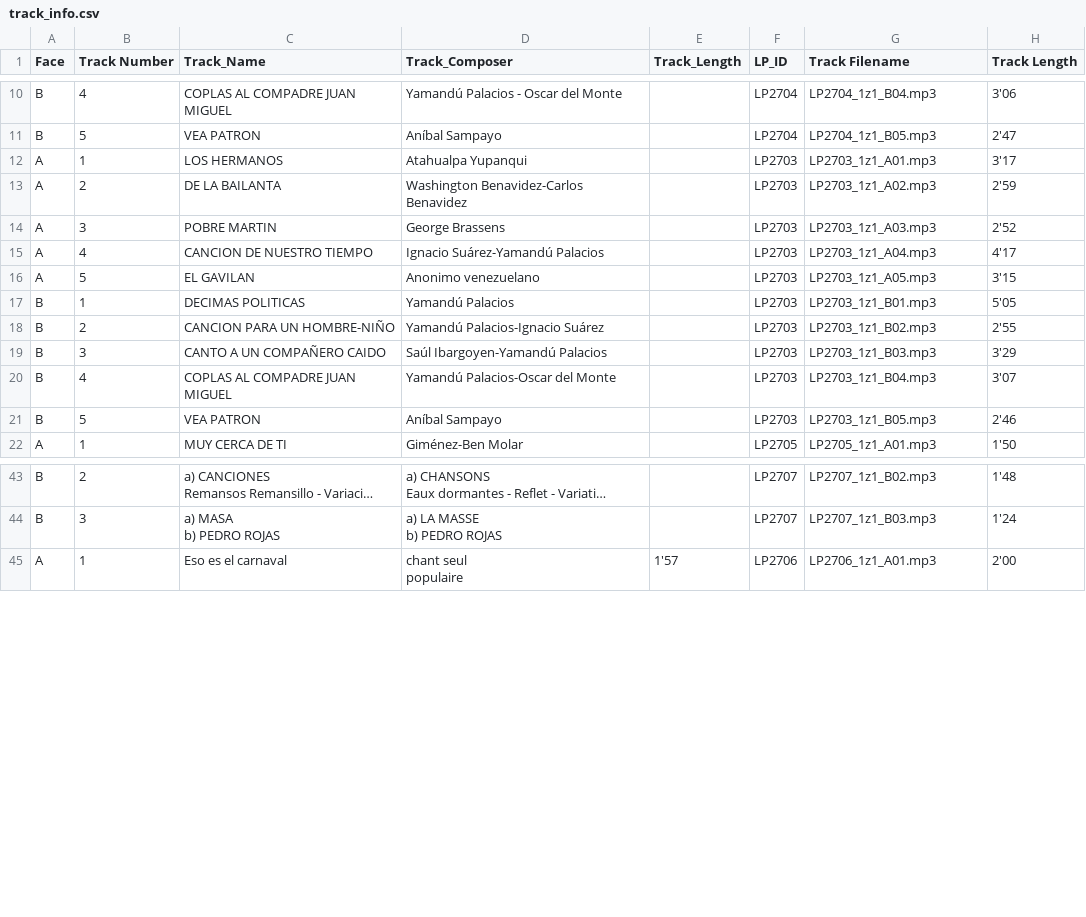
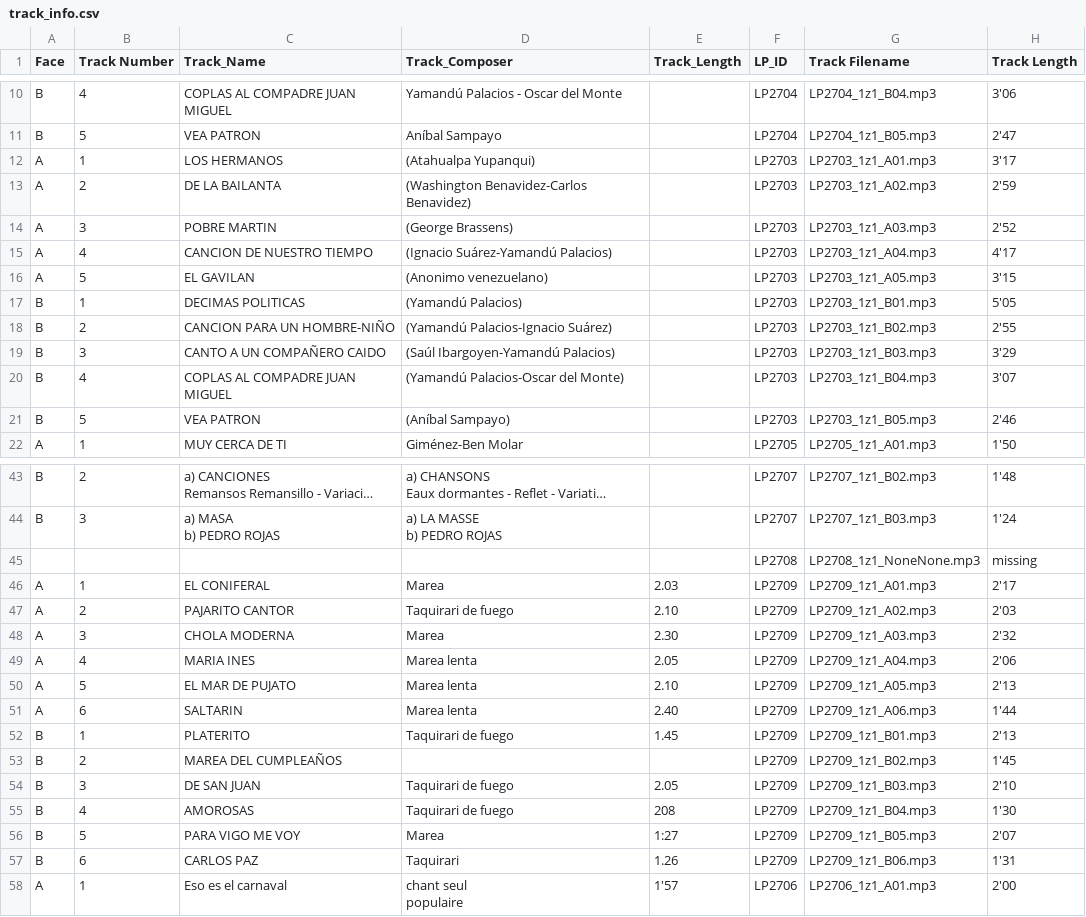
Before and after one commit to LucaZoss/OCR-AI-LPs-Classifier, a CSV file: ocr-meg-collection/ds_pipeline/2_raw_csv/track_info.csv, drawn as a sheet; only a part is shown, gaps mark what is left out; long unchanged cells end in …; the diff covers the shown part only.

```diff
--- a/ocr-meg-collection/ds_pipeline/2_raw_csv/track_info.csv
+++ b/ocr-meg-collection/ds_pipeline/2_raw_csv/track_info.csv
@@ -11,12 +11,12 @@ B,4,COPLAS AL COMPADRE JUAN MIGUEL,Yamandú Palacios - Oscar del Monte,,LP2704,L
 B,5,VEA PATRON,Aníbal Sampayo,,LP2704,LP2704_1z1_B05.mp3,2'47
-A,1,LOS HERMANOS,Atahualpa Yupanqui,,LP2703,LP2703_1z1_A01.mp3,3'17
-A,2,DE LA BAILANTA,Washington Benavidez-Carlos Benavidez,,LP2703,LP2703_1z1_A02.mp3,2'59
-A,3,POBRE MARTIN,George Brassens,,LP2703,LP2703_1z1_A03.mp3,2'52
-A,4,CANCION DE NUESTRO TIEMPO,Ignacio Suárez-Yamandú Palacios,,LP2703,LP2703_1z1_A04.mp3,4'17
-A,5,EL GAVILAN,Anonimo venezuelano,,LP2703,LP2703_1z1_A05.mp3,3'15
-B,1,DECIMAS POLITICAS,Yamandú Palacios,,LP2703,LP2703_1z1_B01.mp3,5'05
-B,2,CANCION PARA UN HOMBRE-NIÑO,Yamandú Palacios-Ignacio Suárez,,LP2703,LP2703_1z1_B02.mp3,2'55
-B,3,CANTO A UN COMPAÑERO CAIDO,Saúl Ibargoyen-Yamandú Palacios,,LP2703,LP2703_1z1_B03.mp3,3'29
-B,4,COPLAS AL COMPADRE JUAN MIGUEL,Yamandú Palacios-Oscar del Monte,,LP2703,LP2703_1z1_B04.mp3,3'07
-B,5,VEA PATRON,Aníbal Sampayo,,LP2703,LP2703_1z1_B05.mp3,2'46
+A,1,LOS HERMANOS,(Atahualpa Yupanqui),,LP2703,LP2703_1z1_A01.mp3,3'17
+A,2,DE LA BAILANTA,(Washington Benavidez-Carlos Benavidez),,LP2703,LP2703_1z1_A02.mp3,2'59
+A,3,POBRE MARTIN,(George Brassens),,LP2703,LP2703_1z1_A03.mp3,2'52
+A,4,CANCION DE NUESTRO TIEMPO,(Ignacio Suárez-Yamandú Palacios),,LP2703,LP2703_1z1_A04.mp3,4'17
+A,5,EL GAVILAN,(Anonimo venezuelano),,LP2703,LP2703_1z1_A05.mp3,3'15
+B,1,DECIMAS POLITICAS,(Yamandú Palacios),,LP2703,LP2703_1z1_B01.mp3,5'05
+B,2,CANCION PARA UN HOMBRE-NIÑO,(Yamandú Palacios-Ignacio Suárez),,LP2703,LP2703_1z1_B02.mp3,2'55
+B,3,CANTO A UN COMPAÑERO CAIDO,(Saúl Ibargoyen-Yamandú Palacios),,LP2703,LP2703_1z1_B03.mp3,3'29
+B,4,COPLAS AL COMPADRE JUAN MIGUEL,(Yamandú Palacios-Oscar del Monte),,LP2703,LP2703_1z1_B04.mp3,3'07
+B,5,VEA PATRON,(Aníbal Sampayo),,LP2703,LP2703_1z1_B05.mp3,2'46
 A,1,MUY CERCA DE TI,Giménez-Ben Molar,,LP2705,LP2705_1z1_A01.mp3,1'50
@@ -59,2 +59,15 @@ b) PEDRO ROJAS","a) LA MASSE
 b) PEDRO ROJAS",,LP2707,LP2707_1z1_B03.mp3,1'24
+,,,,,LP2708,LP2708_1z1_NoneNone.mp3,missing
+A,1,EL CONIFERAL,Marea,2.03,LP2709,LP2709_1z1_A01.mp3,2'17
+A,2,PAJARITO CANTOR,Taquirari de fuego,2.10,LP2709,LP2709_1z1_A02.mp3,2'03
+A,3,CHOLA MODERNA,Marea,2.30,LP2709,LP2709_1z1_A03.mp3,2'32
+A,4,MARIA INES,Marea lenta,2.05,LP2709,LP2709_1z1_A04.mp3,2'06
+A,5,EL MAR DE PUJATO,Marea lenta,2.10,LP2709,LP2709_1z1_A05.mp3,2'13
+A,6,SALTARIN,Marea lenta,2.40,LP2709,LP2709_1z1_A06.mp3,1'44
+B,1,PLATERITO,Taquirari de fuego,1.45,LP2709,LP2709_1z1_B01.mp3,2'13
+B,2,MAREA DEL CUMPLEAÑOS,,,LP2709,LP2709_1z1_B02.mp3,1'45
+B,3,DE SAN JUAN,Taquirari de fuego,2.05,LP2709,LP2709_1z1_B03.mp3,2'10
+B,4,AMOROSAS,Taquirari de fuego,208,LP2709,LP2709_1z1_B04.mp3,1'30
+B,5,PARA VIGO ME VOY,Marea,1:27,LP2709,LP2709_1z1_B05.mp3,2'07
+B,6,CARLOS PAZ,Taquirari,1.26,LP2709,LP2709_1z1_B06.mp3,1'31
 A,1,Eso es el carnaval,"chant seul
```
Also changed, not shown: 1 edited cell elsewhere in this file, ocr-meg-collection/ds_pipeline/2_raw_csv/general_info.csv, 8 other files.
